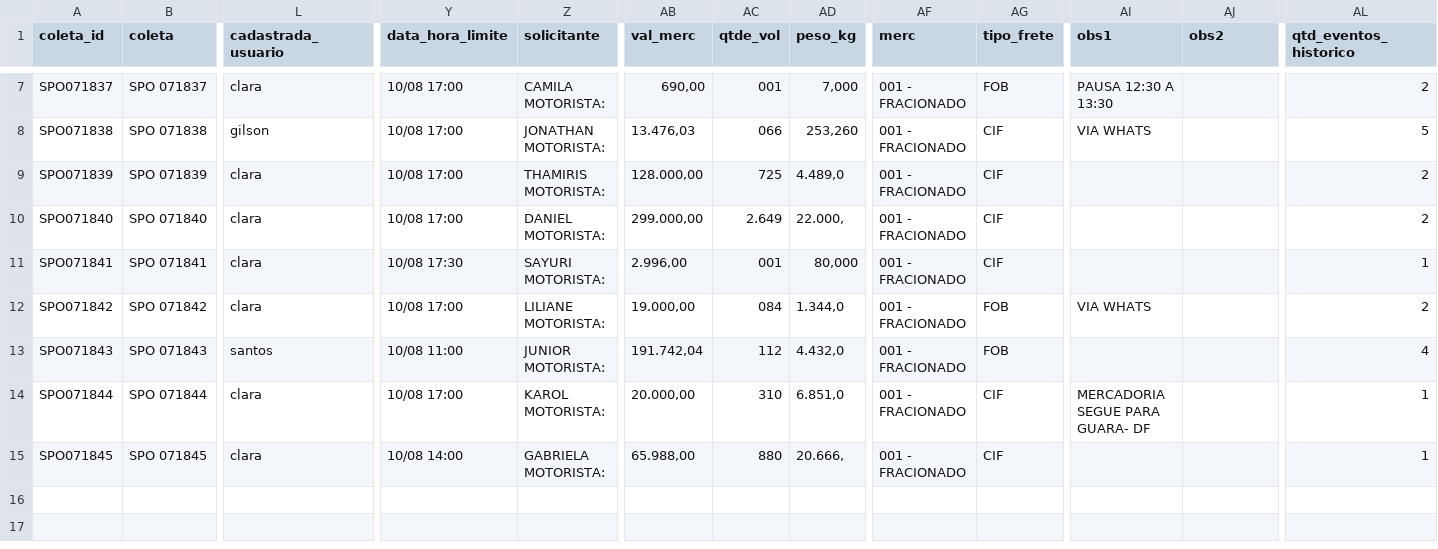
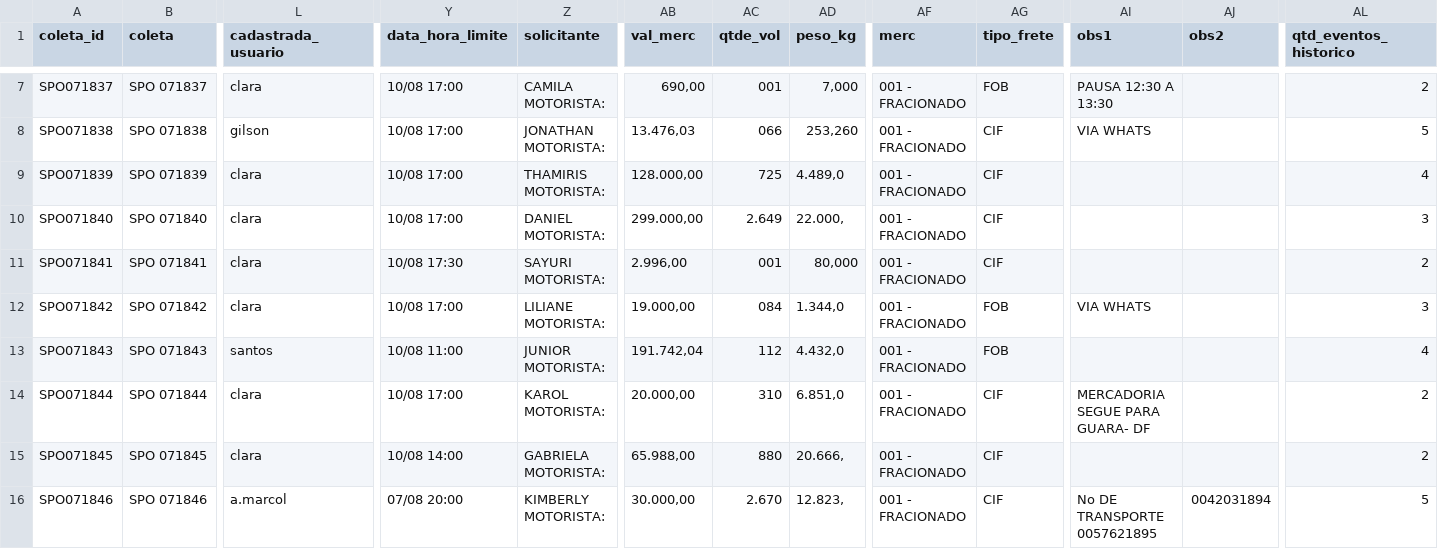
Before and after one commit to binhotransportes15/coletas-ace, a CSV file: dashboard/data/coletas.csv, drawn as a sheet; only a part is shown, gaps mark what is left out; rows hold the shown columns only; the diff names each change by its address in the sheet, - before the commit and + after, or states it on an @@ line.

Commit message:
chore(ace): atualiza projeto 2026-08-07 16:54

```diff
--- a/dashboard/data/coletas.csv
+++ b/dashboard/data/coletas.csv
-AL9 (qtd_eventos_historico): 2
+AL9 (qtd_eventos_historico): 4
-AL10 (qtd_eventos_historico): 2
+AL10 (qtd_eventos_historico): 3
-AL11 (qtd_eventos_historico): 1
+AL11 (qtd_eventos_historico): 2
-AL12 (qtd_eventos_historico): 2
+AL12 (qtd_eventos_historico): 3
-AL14:AL15 (qtd_eventos_historico): 1
+AL14:AL15 (qtd_eventos_historico): 2
+row 16: SPO071846 | SPO 071846 | a.marcol | 07/08 20:00 | KIMBERLY MOTORISTA: | 30.000,00 | 2.670 | 12.823, | 001 - FRACIONADO | CIF | No DE TRANSPORTE 0057621895 | 0042031894 | 5
```
Also changed, not shown: dashboard/data/armazem/veiculos_78.csv, dashboard/data/coletas_103.csv, 8 other files.
